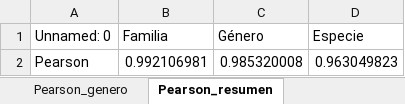
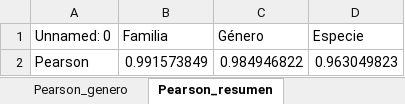
Before and after one commit to xXFenrir/16S-FenrirPipeline, an Excel workbook: Anexo_06_Diferencias_por_genero/Anexo_06_Diferencias_por_genero.xlsx, sheet Pearson_resumen, drawn as a sheet; values as stored, in another font and other column widths than the file's, no borders; the diff names each change by its address in the sheet, - before the commit and + after, or states it on an @@ line.

```diff
--- a/Anexo_06_Diferencias_por_genero/Anexo_06_Diferencias_por_genero.xlsx (sheet Pearson_resumen)
+++ b/Anexo_06_Diferencias_por_genero/Anexo_06_Diferencias_por_genero.xlsx (sheet Pearson_resumen)
-B2 (Familia): 0.992106981
+B2 (Familia): 0.991573849
-C2 (Género): 0.985320008
+C2 (Género): 0.984946822
```
Also changed, not shown: sheet Generos_propios, sheet Medias_genero, sheet Pearson_genero, Anexo_07_Diferencias_por_especie/Anexo_07_Diferencias_por_especie.xlsx, Anexo_20_Diferencias_por_familia/Anexo_20_Diferencias_por_familia.xlsx, 4 other files.
